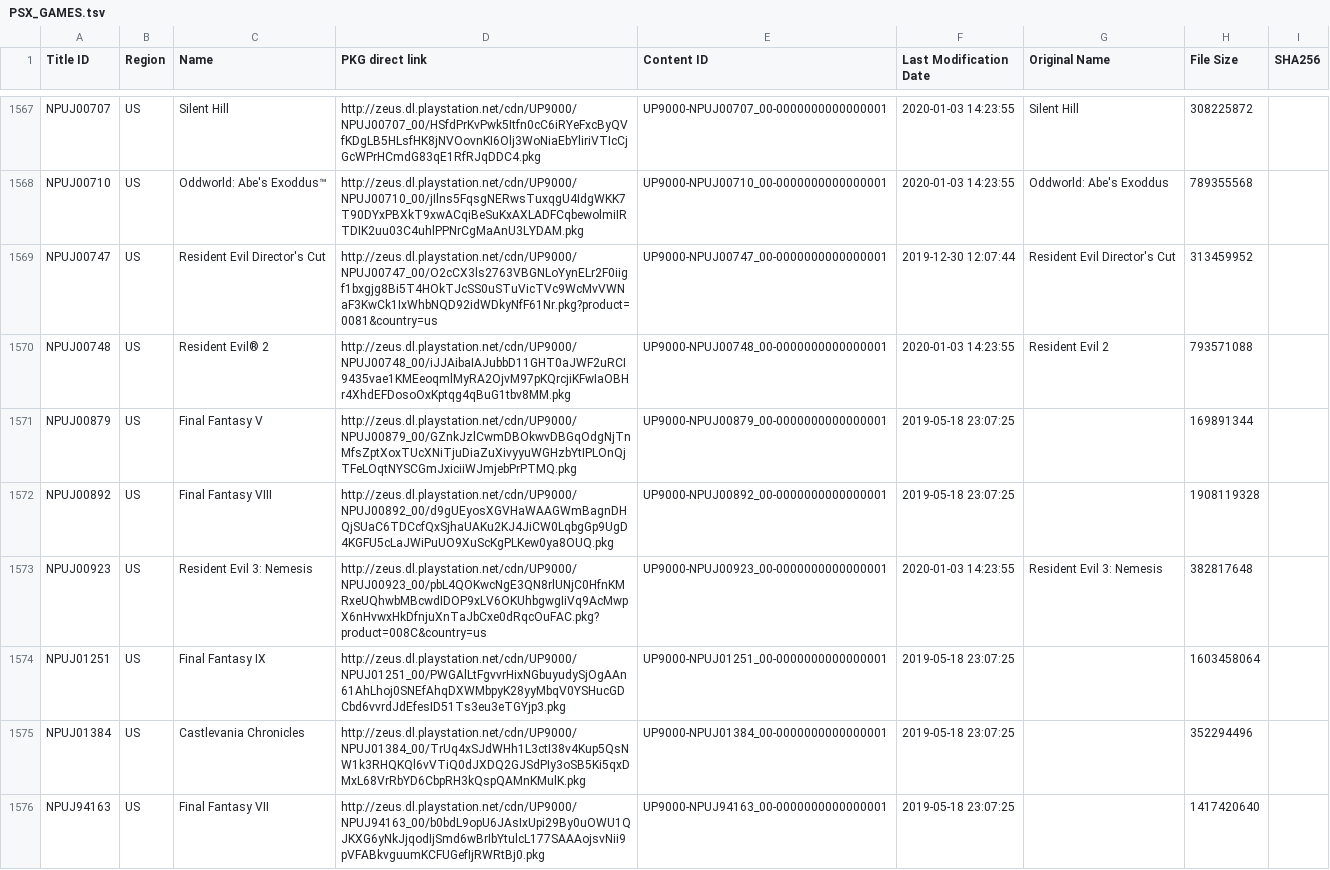
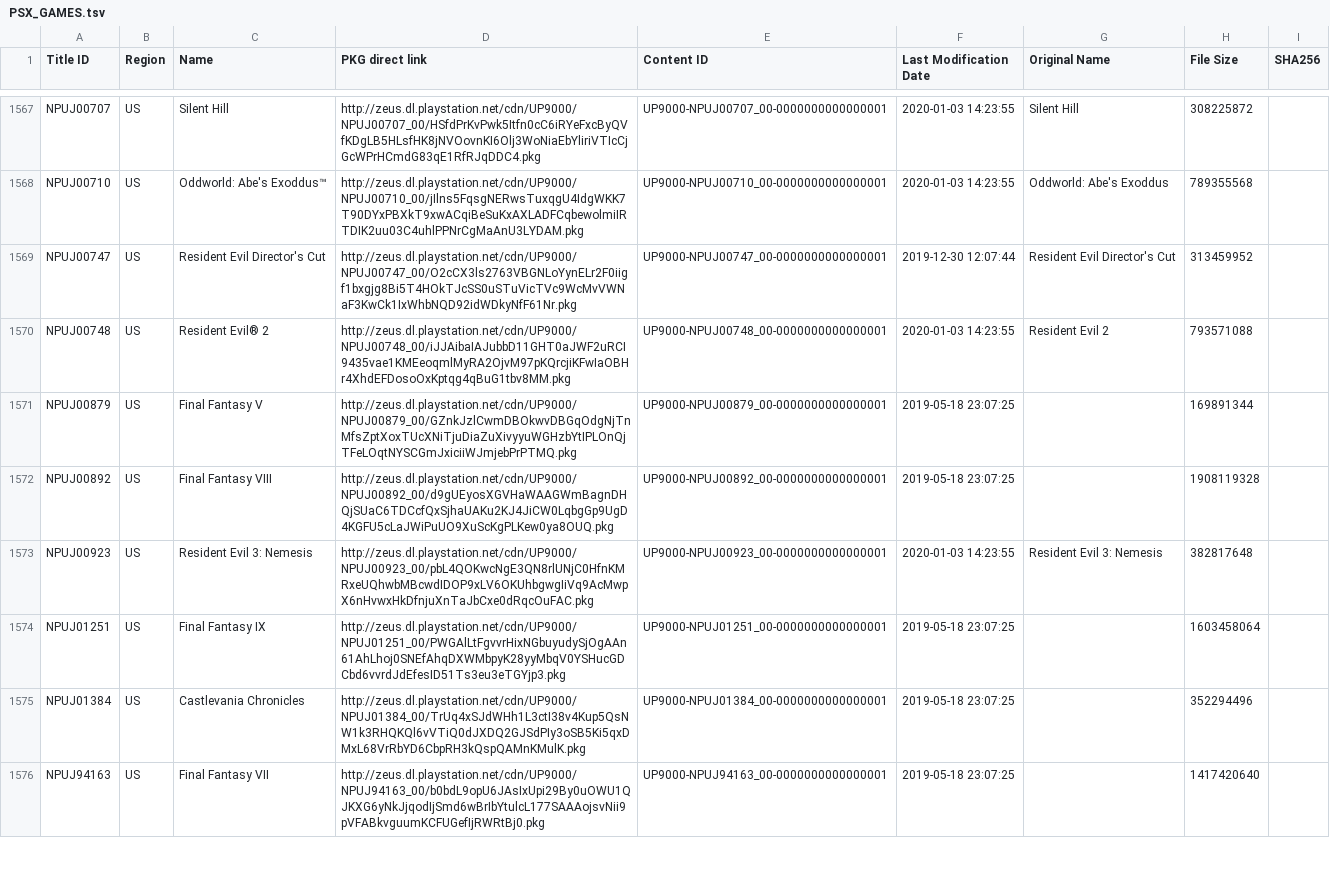
Before and after one commit to nulllpoint/NPS_Chinese_Version, a TSV file: PSX_GAMES.tsv, drawn as a sheet; only a part is shown, gaps mark what is left out.

```diff
--- a/PSX_GAMES.tsv
+++ b/PSX_GAMES.tsv
@@ -1568,3 +1568,3 @@ NPUJ00707	US	Silent Hill	http://zeus.dl.playstation.net/cdn/UP9000/NPUJ00707_00/
 NPUJ00710	US	Oddworld: Abe's Exoddus™	http://zeus.dl.playstation.net/cdn/UP9000/NPUJ00710_00/jIlns5FqsgNERwsTuxqgU4IdgWKK7T90DYxPBXkT9xwACqiBeSuKxAXLADFCqbewolmiIRTDIK2uu03C4uhlPPNrCgMaAnU3LYDAM.pkg	UP9000-NPUJ00710_00-0000000000000001	2020-01-03 14:23:55	Oddworld: Abe's Exoddus	789355568	
-NPUJ00747	US	Resident Evil Director's Cut	http://zeus.dl.playstation.net/cdn/UP9000/NPUJ00747_00/O2cCX3ls2763VBGNLoYynELr2F0iigf1bxgjg8Bi5T4HOkTJcSS0uSTuVicTVc9WcMvVWNaF3KwCk1IxWhbNQD92idWDkyNfF61Nr.pkg?product=0081&country=us	UP9000-NPUJ00747_00-0000000000000001	2019-12-30 12:07:44	Resident Evil Director's Cut	313459952	
+NPUJ00747	US	Resident Evil Director's Cut	http://zeus.dl.playstation.net/cdn/UP9000/NPUJ00747_00/O2cCX3ls2763VBGNLoYynELr2F0iigf1bxgjg8Bi5T4HOkTJcSS0uSTuVicTVc9WcMvVWNaF3KwCk1IxWhbNQD92idWDkyNfF61Nr.pkg	UP9000-NPUJ00747_00-0000000000000001	2019-12-30 12:07:44	Resident Evil Director's Cut	313459952	
 NPUJ00748	US	Resident Evil® 2	http://zeus.dl.playstation.net/cdn/UP9000/NPUJ00748_00/iJJAibaIAJubbD11GHT0aJWF2uRCI9435vae1KMEeoqmlMyRA2OjvM97pKQrcjiKFwIaOBHr4XhdEFDosoOxKptqg4qBuG1tbv8MM.pkg	UP9000-NPUJ00748_00-0000000000000001	2020-01-03 14:23:55	Resident Evil 2	793571088	
@@ -1572,3 +1572,3 @@ NPUJ00879	US	Final Fantasy V 	http://zeus.dl.playstation.net/cdn/UP9000/NPUJ0087
 NPUJ00892	US	Final Fantasy VIII 	http://zeus.dl.playstation.net/cdn/UP9000/NPUJ00892_00/d9gUEyosXGVHaWAAGWmBagnDHQjSUaC6TDCcfQxSjhaUAKu2KJ4JiCW0LqbgGp9UgD4KGFU5cLaJWiPuUO9XuScKgPLKew0ya8OUQ.pkg	UP9000-NPUJ00892_00-0000000000000001	2019-05-18 23:07:25		1908119328	
-NPUJ00923	US	Resident Evil 3: Nemesis	http://zeus.dl.playstation.net/cdn/UP9000/NPUJ00923_00/pbL4QOKwcNgE3QN8rlUNjC0HfnKMRxeUQhwbMBcwdIDOP9xLV6OKUhbgwgIiVq9AcMwpX6nHvwxHkDfnjuXnTaJbCxe0dRqcOuFAC.pkg?product=008C&country=us	UP9000-NPUJ00923_00-0000000000000001	2020-01-03 14:23:55	Resident Evil 3: Nemesis	382817648	
+NPUJ00923	US	Resident Evil 3: Nemesis	http://zeus.dl.playstation.net/cdn/UP9000/NPUJ00923_00/pbL4QOKwcNgE3QN8rlUNjC0HfnKMRxeUQhwbMBcwdIDOP9xLV6OKUhbgwgIiVq9AcMwpX6nHvwxHkDfnjuXnTaJbCxe0dRqcOuFAC.pkg	UP9000-NPUJ00923_00-0000000000000001	2020-01-03 14:23:55	Resident Evil 3: Nemesis	382817648	
 NPUJ01251	US	Final Fantasy IX 	http://zeus.dl.playstation.net/cdn/UP9000/NPUJ01251_00/PWGAlLtFgvvrHixNGbuyudySjOgAAn61AhLhoj0SNEfAhqDXWMbpyK28yyMbqV0YSHucGDCbd6vvrdJdEfesID51Ts3eu3eTGYjp3.pkg	UP9000-NPUJ01251_00-0000000000000001	2019-05-18 23:07:25		1603458064	
```
Also changed, not shown: 3 other files.
